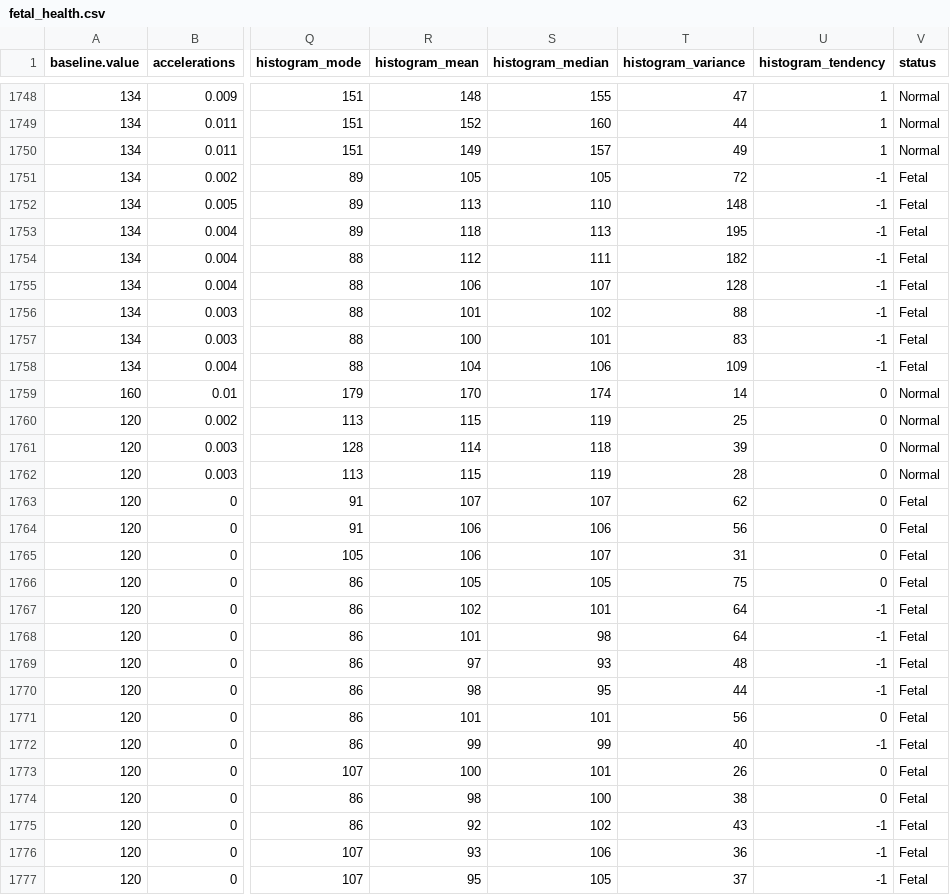
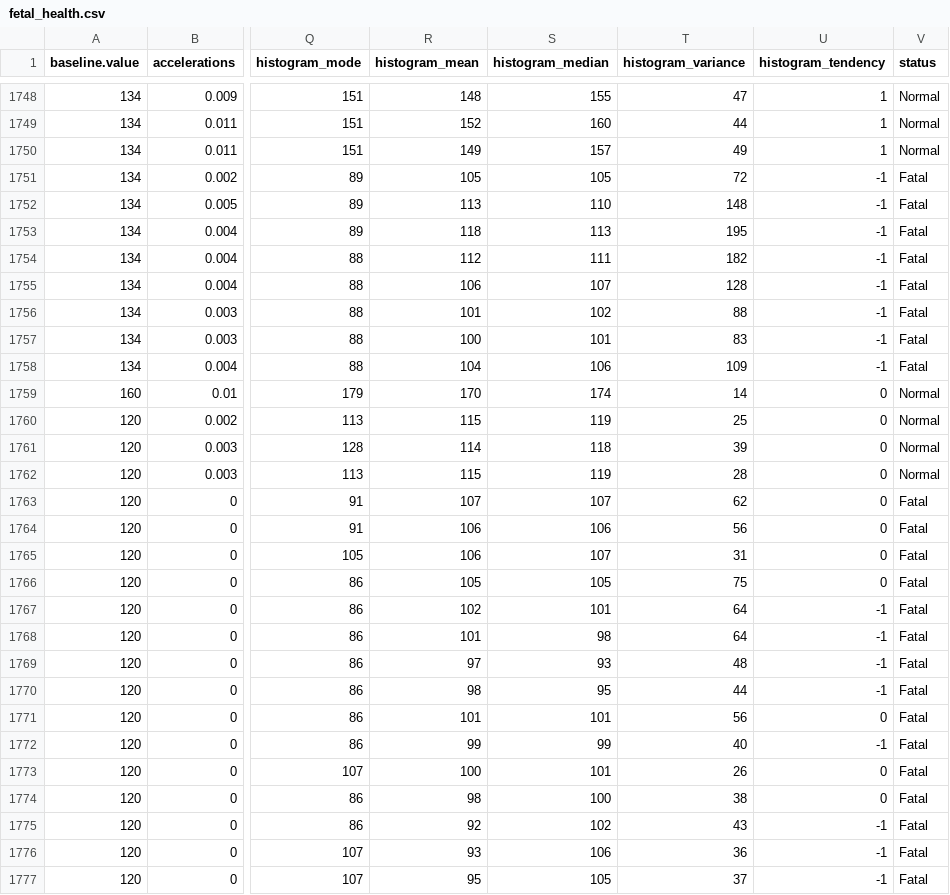
Before and after one commit to gitcnk/Data, a CSV file: Stat254/fetal_health.csv, drawn as a sheet; only a part is shown, gaps mark what is left out; the diff covers the shown part only; the diff names each change by its address in the sheet, - before the commit and + after, or states it on an @@ line.

Commit message:
Add files via upload

```diff
--- a/Stat254/fetal_health.csv
+++ b/Stat254/fetal_health.csv
-V1751:V1758 (status): Fetal
+V1751:V1758 (status): Fatal
-V1763:V1777 (status): Fetal
+V1763:V1777 (status): Fatal
```
Also changed, not shown: 153 edited cells elsewhere in this file.
